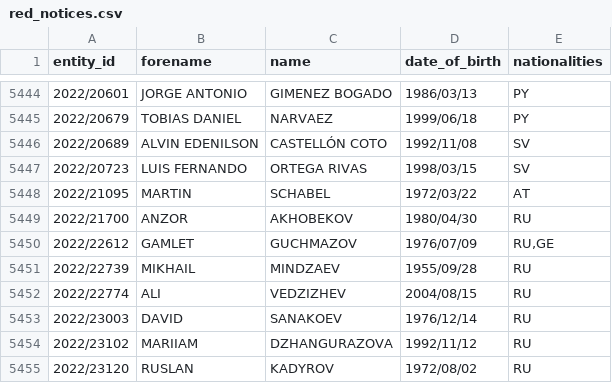
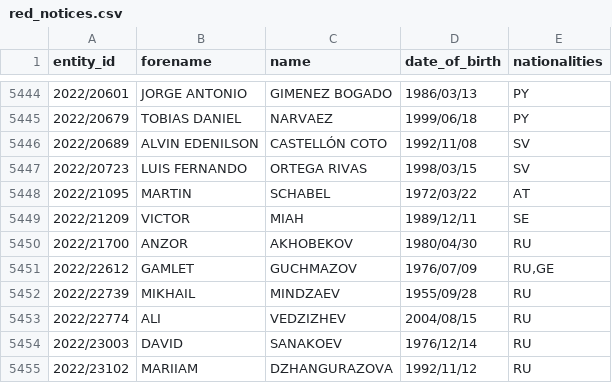
Before and after one commit to tmctmt/interpol-changes, a CSV file: red_notices.csv, drawn as a sheet; only a part is shown, gaps mark what is left out; the shorter side is filled out with more unchanged rows; the diff names each change by its address in the sheet, - before the commit and + after, or states it on an @@ line.

```diff
--- a/red_notices.csv
+++ b/red_notices.csv
+row 5449: 2022/21209 | VICTOR | MIAH | 1989/12/11 | SE
```
